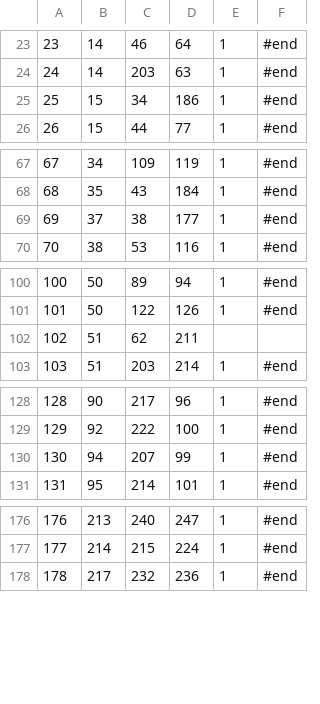
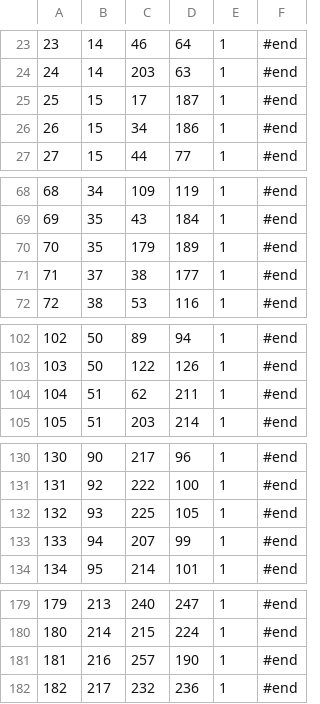
Before and after one commit to JinHak-BBulSo/EternalReturn, a CSV file: EternalReturn/Assets/Resources/ItemCombine.csv, drawn as a sheet; only a part is shown, gaps mark what is left out; addresses are those after the commit; the diff covers the shown part only; the diff names each change by its address in the sheet, - before the commit and + after, or states it on an @@ line.

```diff
--- a/EternalReturn/Assets/Resources/ItemCombine.csv
+++ b/EternalReturn/Assets/Resources/ItemCombine.csv
+row 25: 25 | 15 | 17 | 187 | 1 | #end
@@ column A renumbered from row 26 down @@
+row 70: 70 | 35 | 179 | 189 | 1 | #end
-E104: (empty)
+E104: 1
-F104: (empty)
+F104: #end
+row 132: 132 | 93 | 225 | 105 | 1 | #end
+row 181: 181 | 216 | 257 | 190 | 1 | #end
```
Also changed, not shown: 1 edited cell elsewhere in this file, 6 other files.
